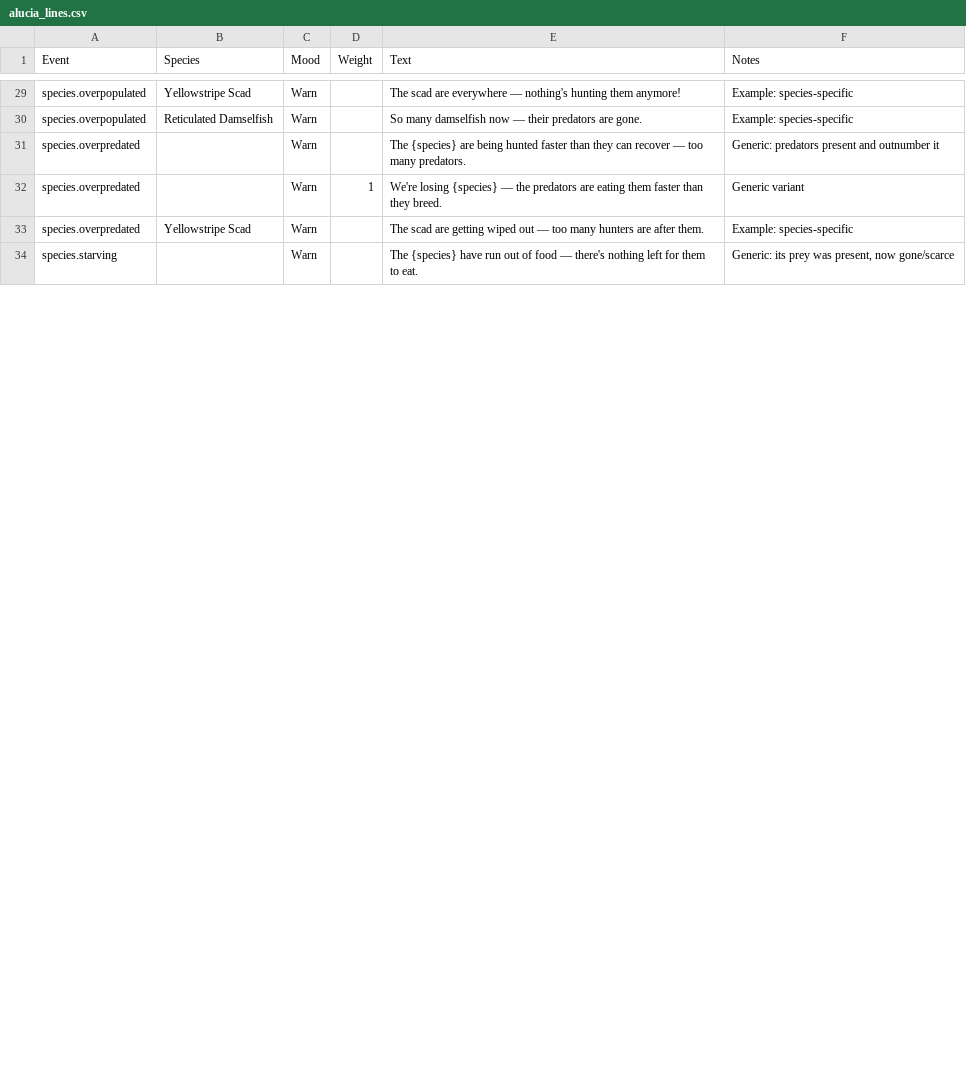
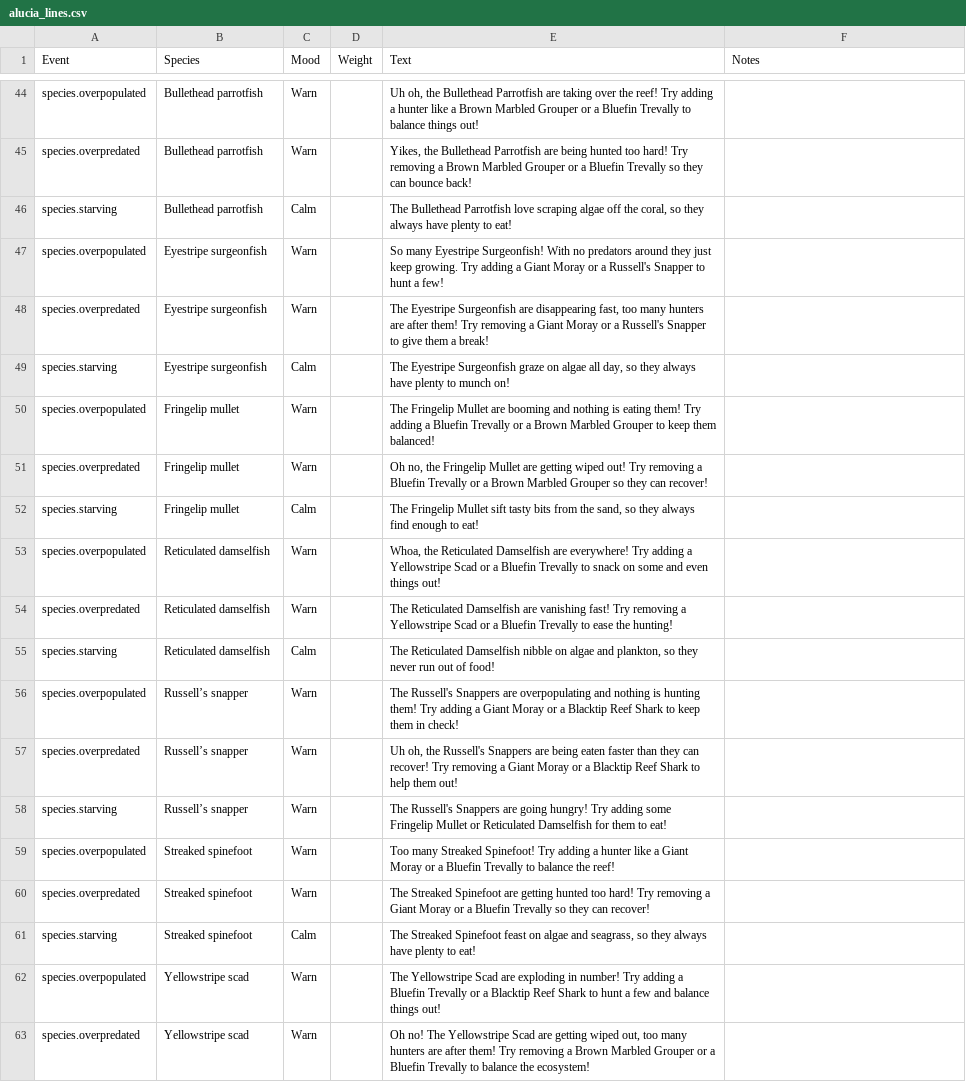
Before and after one commit to W3ngyaka/OceanX-MP, a CSV file: OceanX MP/Assets/StreamingAssets/alucia_lines.csv, drawn as a sheet; only a part is shown, gaps mark what is left out; removed rows and columns are numbered as before the commit, all else as after; the diff covers the shown part only; the diff names each change by its address in the sheet, - before the commit and + after, or states it on an @@ line.

Commit message:
content: refine Alucia lines and fact-checker instructions
Tighten the in-sheet editing guide (Event + Species are match IDs, edit
only Text/Mood/Weight) and the per-species ecological hint lines.

```diff
--- a/OceanX MP/Assets/StreamingAssets/alucia_lines.csv
+++ b/OceanX MP/Assets/StreamingAssets/alucia_lines.csv
-B44 (Species): Yellowstripe Scad
+B44 (Species): Bullethead parrotfish
-E44 (Text): The scad are everywhere — nothing's hunting them anymore!
+E44 (Text): Uh oh, the Bullethead Parrotfish are taking over the reef! Try adding a hunter like a Brown Marbled Grouper or a Bluefin Trevally to balance things out!
-F44 (Notes): Example: species-specific
+F44 (Notes): (empty)
+row 45: species.overpredated | Bullethead parrotfish | Warn |  | Yikes, the Bullethead Parrotfish are being hunted too hard! Try removing a Brown Marbled Grouper or a Bluefin Trevally so they can bounce back!
+row 46: species.starving | Bullethead parrotfish | Calm |  | The Bullethead Parrotfish love scraping algae off the coral, so they always have plenty to eat!
+row 47: species.overpopulated | Eyestripe surgeonfish | Warn |  | So many Eyestripe Surgeonfish! With no predators around they just keep growing. Try adding a Giant Moray or a Russell's Snapper to hunt a few!
+row 48: species.overpredated | Eyestripe surgeonfish | Warn |  | The Eyestripe Surgeonfish are disappearing fast, too many hunters are after them! Try removing a Giant Moray or a Russell's Snapper to give them a break!
+row 49: species.starving | Eyestripe surgeonfish | Calm |  | The Eyestripe Surgeonfish graze on algae all day, so they always have plenty to munch on!
+row 50: species.overpopulated | Fringelip mullet | Warn |  | The Fringelip Mullet are booming and nothing is eating them! Try adding a Bluefin Trevally or a Brown Marbled Grouper to keep them balanced!
+row 51: species.overpredated | Fringelip mullet | Warn |  | Oh no, the Fringelip Mullet are getting wiped out! Try removing a Bluefin Trevally or a Brown Marbled Grouper so they can recover!
+row 52: species.starving | Fringelip mullet | Calm |  | The Fringelip Mullet sift tasty bits from the sand, so they always find enough to eat!
-B53 (Species): Reticulated Damselfish
+B53 (Species): Reticulated damselfish
-E53 (Text): So many damselfish now — their predators are gone.
+E53 (Text): Whoa, the Reticulated Damselfish are everywhere! Try adding a Yellowstripe Scad or a Bluefin Trevally to snack on some and even things out!
-F53 (Notes): Example: species-specific
+F53 (Notes): (empty)
+row 54: species.overpredated | Reticulated damselfish | Warn |  | The Reticulated Damselfish are vanishing fast! Try removing a Yellowstripe Scad or a Bluefin Trevally to ease the hunting!
+row 55: species.starving | Reticulated damselfish | Calm |  | The Reticulated Damselfish nibble on algae and plankton, so they never run out of food!
+row 56: species.overpopulated | Russell’s snapper | Warn |  | The Russell's Snappers are overpopulating and nothing is hunting them! Try adding a Giant Moray or a Blacktip Reef Shark to keep them in check!
-B57 (Species): (empty)
+B57 (Species): Russell’s snapper
-E57 (Text): The {species} are being hunted faster than they can recover — too many predators.
+E57 (Text): Uh oh, the Russell's Snappers are being eaten faster than they can recover! Try removing a Giant Moray or a Blacktip Reef Shark to help them out!
-F57 (Notes): Generic: predators present and outnumber it
+F57 (Notes): (empty)
+row 58: species.starving | Russell’s snapper | Warn |  | The Russell's Snappers are going hungry! Try adding some Fringelip Mullet or Reticulated Damselfish for them to eat!
+row 59: species.overpopulated | Streaked spinefoot | Warn |  | Too many Streaked Spinefoot! Try adding a hunter like a Giant Moray or a Bluefin Trevally to balance the reef!
-B60 (Species): (empty)
+B60 (Species): Streaked spinefoot
-D60 (Weight): 1
+D60 (Weight): (empty)
-E60 (Text): We're losing {species} — the predators are eating them faster than they breed.
+E60 (Text): The Streaked Spinefoot are getting hunted too hard! Try removing a Giant Moray or a Bluefin Trevally so they can recover!
-F60 (Notes): Generic variant
+F60 (Notes): (empty)
+row 61: species.starving | Streaked spinefoot | Calm |  | The Streaked Spinefoot feast on algae and seagrass, so they always have plenty to eat!
+row 62: species.overpopulated | Yellowstripe scad | Warn |  | The Yellowstripe Scad are exploding in number! Try adding a Bluefin Trevally or a Blacktip Reef Shark to hunt a few and balance things out!
-B63 (Species): Yellowstripe Scad
+B63 (Species): Yellowstripe scad
-E63 (Text): The scad are getting wiped out — too many hunters are after them.
+E63 (Text): Oh no! The Yellowstripe Scad are getting wiped out, too many hunters are after them! Try removing a Brown Marbled Grouper or a Bluefin Trevally to balance the ecosystem!
-F63 (Notes): Example: species-specific
+F63 (Notes): (empty)
-row 34: species.starving |  | Warn |  | The {species} have run out of food — there's nothing left for them to eat. | Generic: its prey was present, now gone/scarce
```
Also changed, not shown: 18 added rows, 4 removed rows and 21 edited cells elsewhere in this file.
